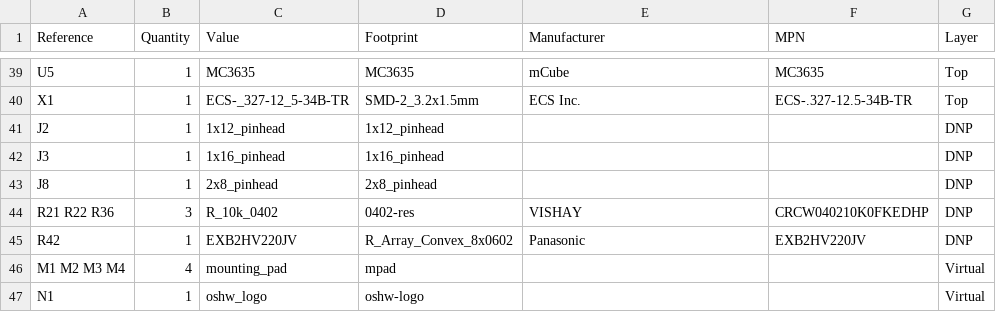
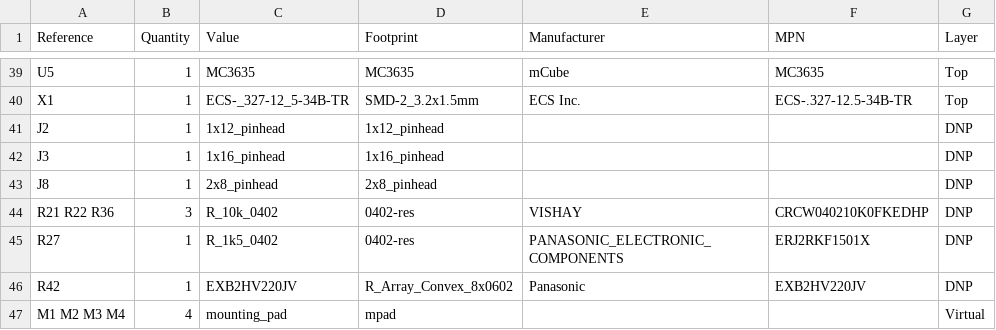
Before and after one commit to antmicro/quickfeather-dev-board, a CSV file: doc/quickfeather-board-BOM-by-layer.csv, drawn as a sheet; only a part is shown, gaps mark what is left out; the shorter side is filled out with more unchanged rows.

```diff
--- a/doc/quickfeather-board-BOM-by-layer.csv
+++ b/doc/quickfeather-board-BOM-by-layer.csv
@@ -44,2 +44,3 @@ J8,1,2x8_pinhead,2x8_pinhead,,,DNP,
 R21 R22 R36,3,R_10k_0402,0402-res,VISHAY,CRCW040210K0FKEDHP,DNP,
+R27,1,R_1k5_0402,0402-res,PANASONIC_ELECTRONIC_COMPONENTS,ERJ2RKF1501X,DNP,
 R42,1,EXB2HV220JV,R_Array_Convex_8x0602,Panasonic,EXB2HV220JV,DNP,
```
Also changed, not shown: 34 other files.
